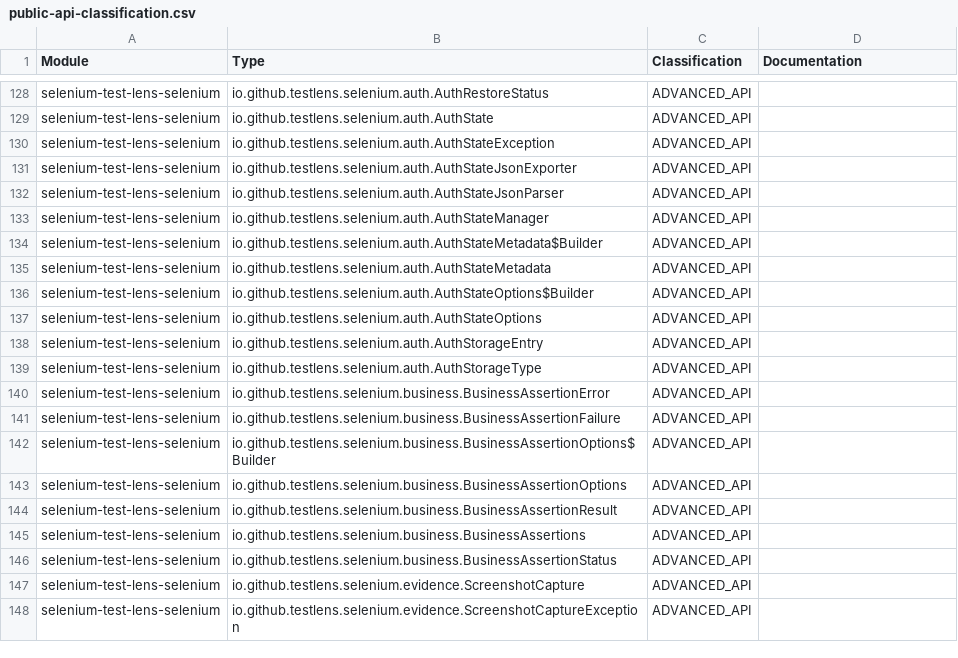
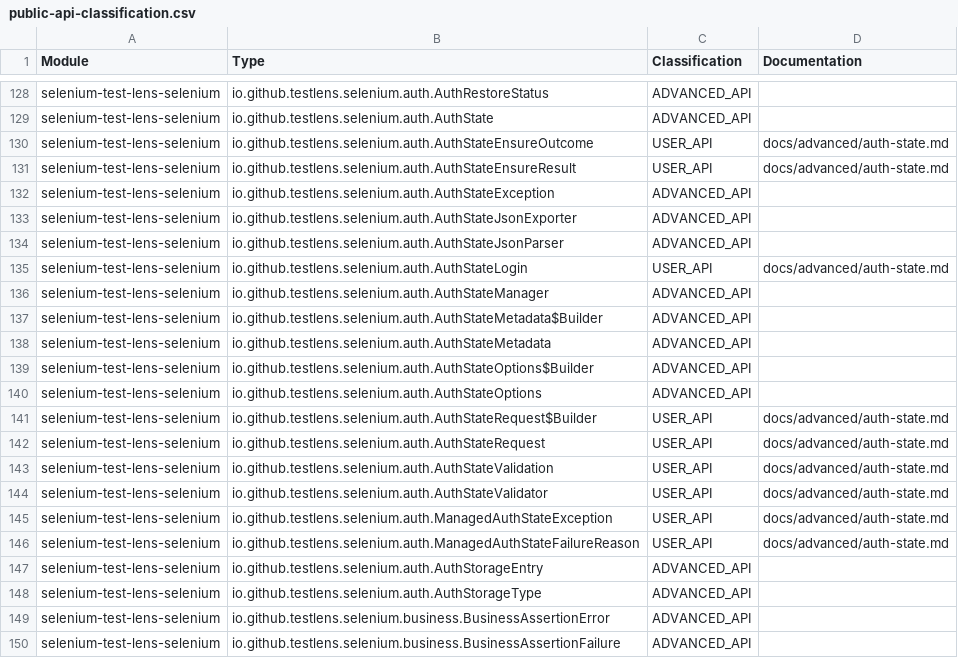
Before and after one commit to Test-Lens/selenium-test-lens, a CSV file: docs/reference/public-api-classification.csv, drawn as a sheet; only a part is shown, gaps mark what is left out; the shorter side is filled out with more unchanged rows; the diff names each change by its address in the sheet, - before the commit and + after, or states it on an @@ line.

Commit message:
docs(auth): document managed auth state

```diff
--- a/docs/reference/public-api-classification.csv
+++ b/docs/reference/public-api-classification.csv
+row 130: selenium-test-lens-selenium | io.github.testlens.selenium.auth.AuthStateEnsureOutcome | USER_API | docs/advanced/auth-state.md
+row 131: selenium-test-lens-selenium | io.github.testlens.selenium.auth.AuthStateEnsureResult | USER_API | docs/advanced/auth-state.md
+row 135: selenium-test-lens-selenium | io.github.testlens.selenium.auth.AuthStateLogin | USER_API | docs/advanced/auth-state.md
+row 141: selenium-test-lens-selenium | io.github.testlens.selenium.auth.AuthStateRequest$Builder | USER_API | docs/advanced/auth-state.md
+row 142: selenium-test-lens-selenium | io.github.testlens.selenium.auth.AuthStateRequest | USER_API | docs/advanced/auth-state.md
+row 143: selenium-test-lens-selenium | io.github.testlens.selenium.auth.AuthStateValidation | USER_API | docs/advanced/auth-state.md
+row 144: selenium-test-lens-selenium | io.github.testlens.selenium.auth.AuthStateValidator | USER_API | docs/advanced/auth-state.md
+row 145: selenium-test-lens-selenium | io.github.testlens.selenium.auth.ManagedAuthStateException | USER_API | docs/advanced/auth-state.md
+row 146: selenium-test-lens-selenium | io.github.testlens.selenium.auth.ManagedAuthStateFailureReason | USER_API | docs/advanced/auth-state.md
```
Also changed, not shown: 9 other files.
